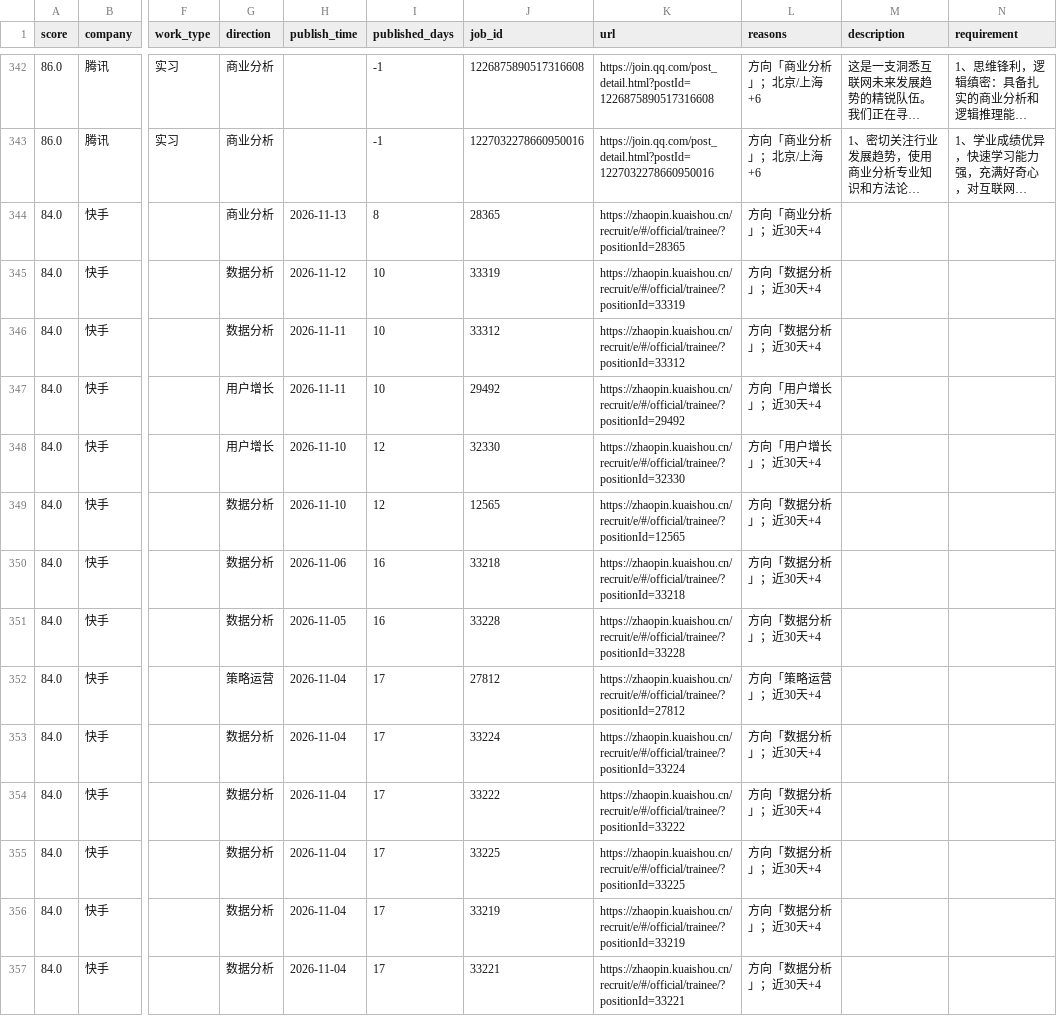
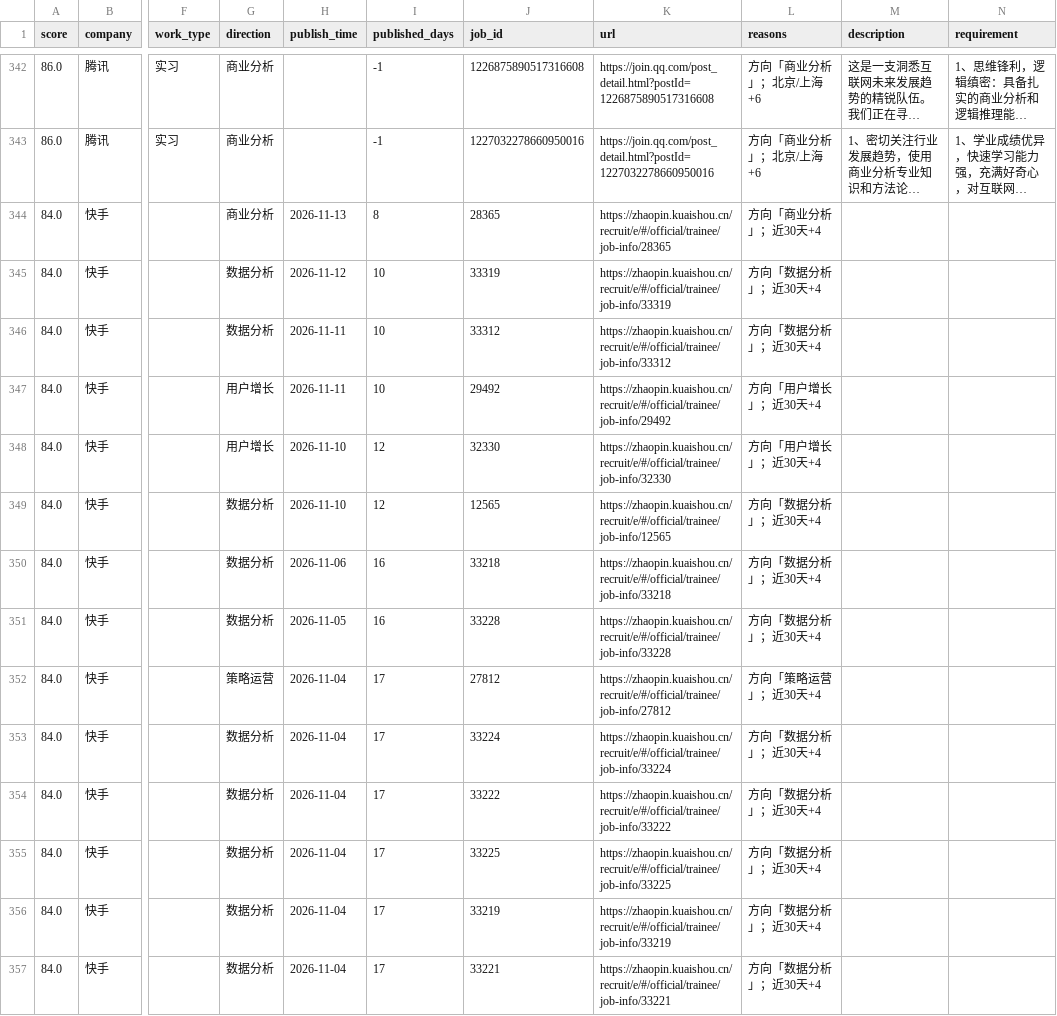
Before and after one commit to zhjie0410-hub/intern-monitor, a CSV file: data/latest/jobs.csv, drawn as a sheet; only a part is shown, gaps mark what is left out; long unchanged cells end in …; the diff covers the shown part only; the diff names each change by its address in the sheet, - before the commit and + after, or states it on an @@ line.

Commit message:
fix: 快手详情链接改为 job-info/<id>（原来跳到列表页）

```diff
--- a/data/latest/jobs.csv
+++ b/data/latest/jobs.csv
-K344 (url): https://zhaopin.kuaishou.cn/recruit/e/#/official/trainee/?positionId=28365
+K344 (url): https://zhaopin.kuaishou.cn/recruit/e/#/official/trainee/job-info/28365
-K345 (url): https://zhaopin.kuaishou.cn/recruit/e/#/official/trainee/?positionId=33319
+K345 (url): https://zhaopin.kuaishou.cn/recruit/e/#/official/trainee/job-info/33319
-K346 (url): https://zhaopin.kuaishou.cn/recruit/e/#/official/trainee/?positionId=33312
+K346 (url): https://zhaopin.kuaishou.cn/recruit/e/#/official/trainee/job-info/33312
-K347 (url): https://zhaopin.kuaishou.cn/recruit/e/#/official/trainee/?positionId=29492
+K347 (url): https://zhaopin.kuaishou.cn/recruit/e/#/official/trainee/job-info/29492
-K348 (url): https://zhaopin.kuaishou.cn/recruit/e/#/official/trainee/?positionId=32330
+K348 (url): https://zhaopin.kuaishou.cn/recruit/e/#/official/trainee/job-info/32330
-K349 (url): https://zhaopin.kuaishou.cn/recruit/e/#/official/trainee/?positionId=12565
+K349 (url): https://zhaopin.kuaishou.cn/recruit/e/#/official/trainee/job-info/12565
-K350 (url): https://zhaopin.kuaishou.cn/recruit/e/#/official/trainee/?positionId=33218
+K350 (url): https://zhaopin.kuaishou.cn/recruit/e/#/official/trainee/job-info/33218
-K351 (url): https://zhaopin.kuaishou.cn/recruit/e/#/official/trainee/?positionId=33228
+K351 (url): https://zhaopin.kuaishou.cn/recruit/e/#/official/trainee/job-info/33228
-K352 (url): https://zhaopin.kuaishou.cn/recruit/e/#/official/trainee/?positionId=27812
+K352 (url): https://zhaopin.kuaishou.cn/recruit/e/#/official/trainee/job-info/27812
-K353 (url): https://zhaopin.kuaishou.cn/recruit/e/#/official/trainee/?positionId=33224
+K353 (url): https://zhaopin.kuaishou.cn/recruit/e/#/official/trainee/job-info/33224
-K354 (url): https://zhaopin.kuaishou.cn/recruit/e/#/official/trainee/?positionId=33222
+K354 (url): https://zhaopin.kuaishou.cn/recruit/e/#/official/trainee/job-info/33222
-K355 (url): https://zhaopin.kuaishou.cn/recruit/e/#/official/trainee/?positionId=33225
+K355 (url): https://zhaopin.kuaishou.cn/recruit/e/#/official/trainee/job-info/33225
-K356 (url): https://zhaopin.kuaishou.cn/recruit/e/#/official/trainee/?positionId=33219
+K356 (url): https://zhaopin.kuaishou.cn/recruit/e/#/official/trainee/job-info/33219
-K357 (url): https://zhaopin.kuaishou.cn/recruit/e/#/official/trainee/?positionId=33221
+K357 (url): https://zhaopin.kuaishou.cn/recruit/e/#/official/trainee/job-info/33221
```
Also changed, not shown: 74 edited cells elsewhere in this file, 2 other files.
